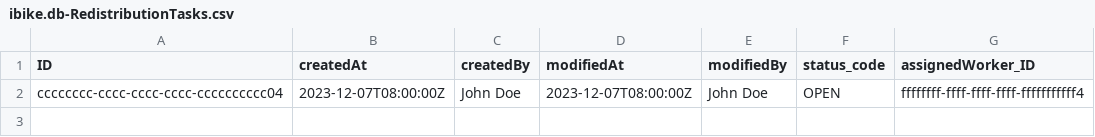
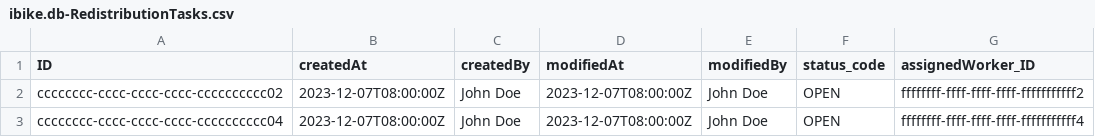
Before and after one commit to Vincmaster/sap-praktikum, a CSV file: db/data/ibike.db-RedistributionTasks.csv, drawn as a sheet.

```diff
--- a/db/data/ibike.db-RedistributionTasks.csv
+++ b/db/data/ibike.db-RedistributionTasks.csv
@@ -1,2 +1,3 @@
 ID,createdAt,createdBy,modifiedAt,modifiedBy,status_code,assignedWorker_ID
+cccccccc-cccc-cccc-cccc-cccccccccc02,2023-12-07T08:00:00Z,John Doe,2023-12-07T08:00:00Z,John Doe,OPEN,ffffffff-ffff-ffff-ffff-fffffffffff2
 cccccccc-cccc-cccc-cccc-cccccccccc04,2023-12-07T08:00:00Z,John Doe,2023-12-07T08:00:00Z,John Doe,OPEN,ffffffff-ffff-ffff-ffff-fffffffffff4
```
Also changed, not shown: db/data/ibike.db-Bikes.csv, 1 other file.
